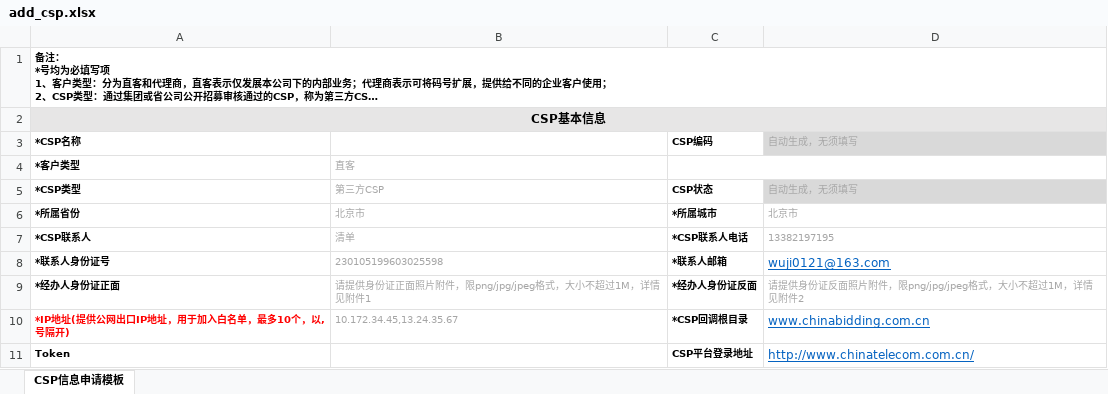
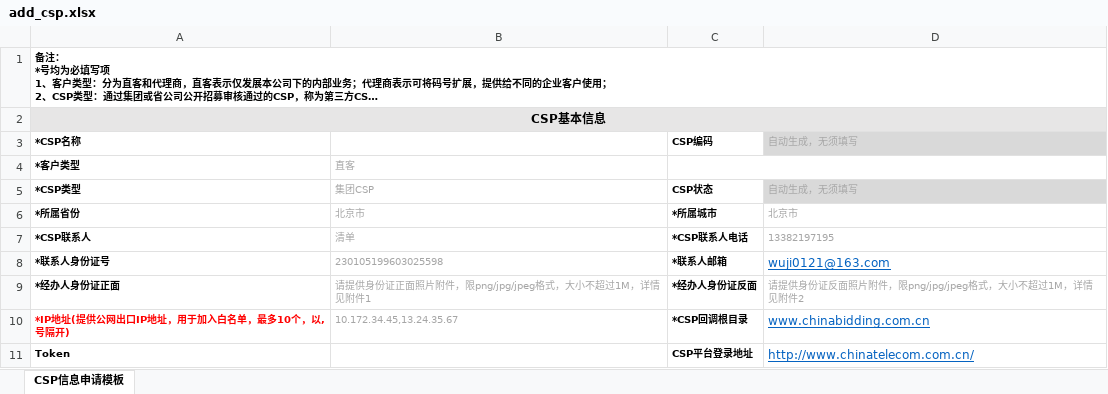
Before and after one commit to wuji-1997/Operator-management, an Excel workbook: CSP/data/add_csp.xlsx, sheet CSP信息申请模板, drawn as a sheet; only a part is shown; long unchanged cells end in …; values as stored, in another font and other column widths than the file's, no borders; the diff names each change by its address in the sheet, - before the commit and + after, or states it on an @@ line.

```diff
--- a/CSP/data/add_csp.xlsx (sheet CSP信息申请模板)
+++ b/CSP/data/add_csp.xlsx (sheet CSP信息申请模板)
-B5: 第三方CSP
+B5: 集团CSP
```
Also changed, not shown: CSP/data/test_chatbot_data.xlsx, CSP/data/test_csp_data.xlsx, 17 other files.
